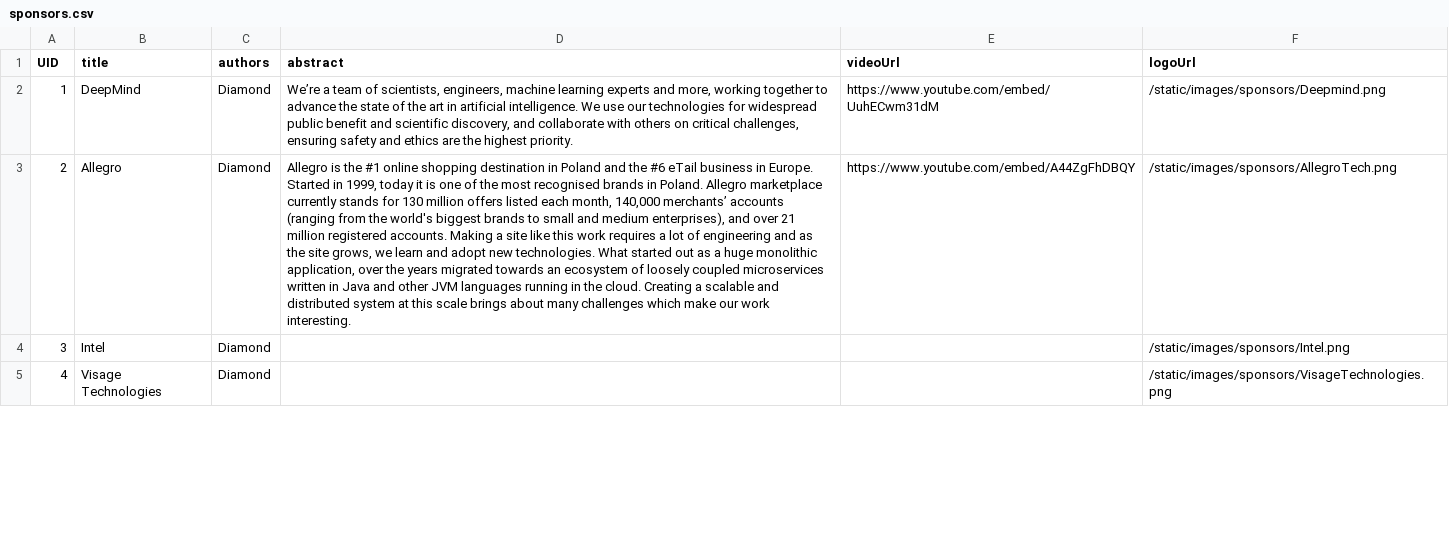
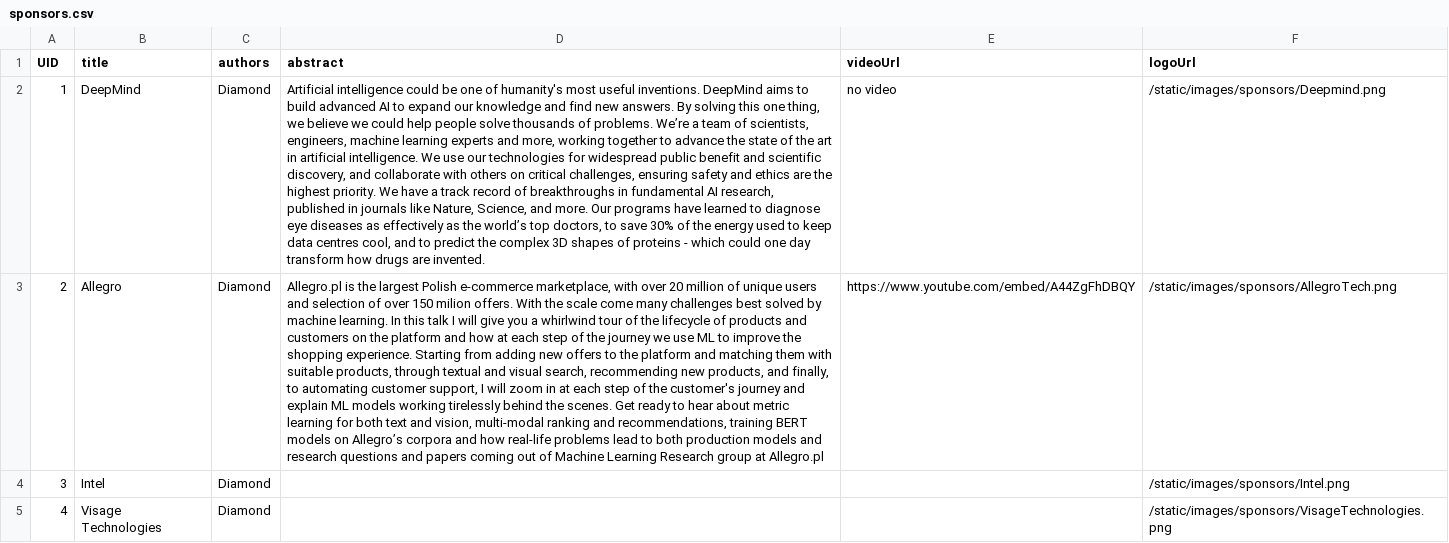
Before and after one commit to eemlcommunity/virtual-eeml2020, a CSV file: sitedata/sponsors.csv, drawn as a sheet; only a part is shown; the diff covers the shown part only; the diff names each change by its address in the sheet, - before the commit and + after, or states it on an @@ line.

```diff
--- a/sitedata/sponsors.csv
+++ b/sitedata/sponsors.csv
-D2 (abstract): We’re a team of scientists, engineers, machine learning experts and more, working together to advance the state of the art in artificial intelligence. We use our technologies for widespread public benefit and scientific discovery, and collaborate with others on critical challenges, ensuring safety and ethics are the highest priority.
+D2 (abstract): Artificial intelligence could be one of humanity's most useful inventions. DeepMind aims to build advanced AI to expand our knowledge and find new answers. By solving this one thing, we believe we could help people solve thousands of problems. We’re a team of scientists, engineers, machine learning experts and more, working together to advance the state of the art in artificial intelligence. We use our technologies for widespread public benefit and scientific discovery, and collaborate with others on critical challenges, ensuring safety and ethics are the highest priority. We have a track record of breakthroughs in fundamental AI research, published in journals like Nature, Science, and more. Our programs have learned to diagnose eye diseases as effectively as the world’s top doctors, to save 30% of the energy used to keep data centres cool, and to predict the complex 3D shapes of proteins - which could one day transform how drugs are invented.
-E2 (videoUrl): https://www.youtube.com/embed/UuhECwm31dM
+E2 (videoUrl): no video
-D3 (abstract): Allegro is the #1 online shopping destination in Poland and the #6 eTail business in Europe. Started in 1999, today it is one of the most recognised brands in Poland. Allegro marketplace currently stands for 130 million offers listed each month, 140,000 merchants’ accounts (ranging from the world's biggest brands to small and medium enterprises), and over 21 million registered accounts. Making a site like this work requires a lot of engineering and as the site grows, we learn and adopt new technologies. What started out as a huge monolithic application, over the years migrated towards an ecosystem of loosely coupled microservices written in Java and other JVM languages running in the cloud. Creating a scalable and distributed system at this scale brings about many challenges which make our work interesting.
+D3 (abstract): Allegro.pl is the largest Polish e-commerce marketplace, with over 20 million of unique users and selection of over 150 milion offers. With the scale come many challenges best solved by machine learning. In this talk I will give you a whirlwind tour of the lifecycle of products and customers on the platform and how at each step of the journey we use ML to improve the shopping experience. Starting from adding new offers to the platform and matching them with suitable products, through textual and visual search, recommending new products, and finally, to automating customer support, I will zoom in at each step of the customer's journey and explain ML models working tirelessly behind the scenes. Get ready to hear about metric learning for both text and vision, multi-modal ranking and recommendations, training BERT models on Allegro’s corpora and how real-life problems lead to both production models and research questions and papers coming out of Machine Learning Research group at Allegro.pl
```
Also changed, not shown: 8 edited cells elsewhere in this file, sitedata/speakers.csv.
